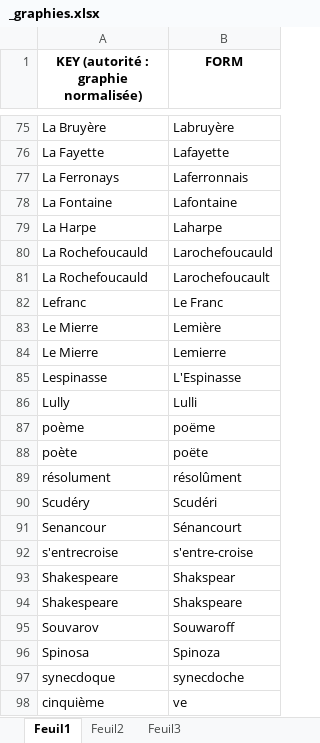
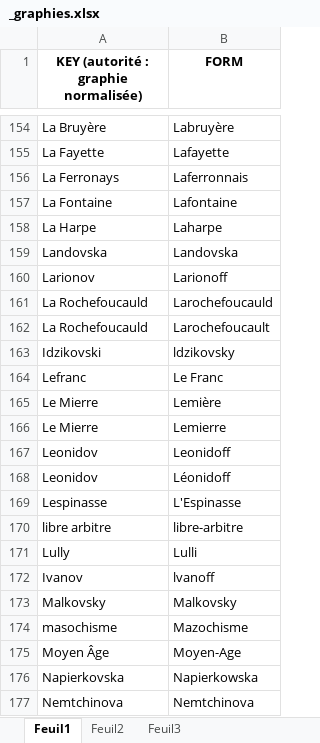
Before and after one commit to OBVIL/critique, an Excel workbook: _graphies.xlsx, sheet Feuil1, drawn as a sheet; only a part is shown, gaps mark what is left out; the shorter side is filled out with more unchanged rows; values as stored, in another font and other column widths than the file's, no borders; conditional formats not drawn; the diff covers the shown part only; the diff names each change by its address in the sheet, - before the commit and + after, or states it on an @@ line.

```diff
--- a/_graphies.xlsx (sheet Feuil1)
+++ b/_graphies.xlsx (sheet Feuil1)
+row 159: Landovska | Landovska
+row 160: Larionov | Larionoff
+row 163: Idzikovski | ldzikovsky
+row 167: Leonidov | Leonidoff
+row 168: Leonidov | Léonidoff
+row 170: libre arbitre | libre-arbitre
+row 172: Ivanov | lvanoff
+row 173: Malkovsky | Malkovsky
+row 174: masochisme | Mazochisme
+row 175: Moyen Âge | Moyen-Age
+row 176: Napierkovska | Napierkowska
+row 177: Nemtchinova | Nemtchinova
```
Also changed, not shown: 194 added rows, 9 removed rows, 6 moved rows and 4 edited cells elsewhere in this sheet.
